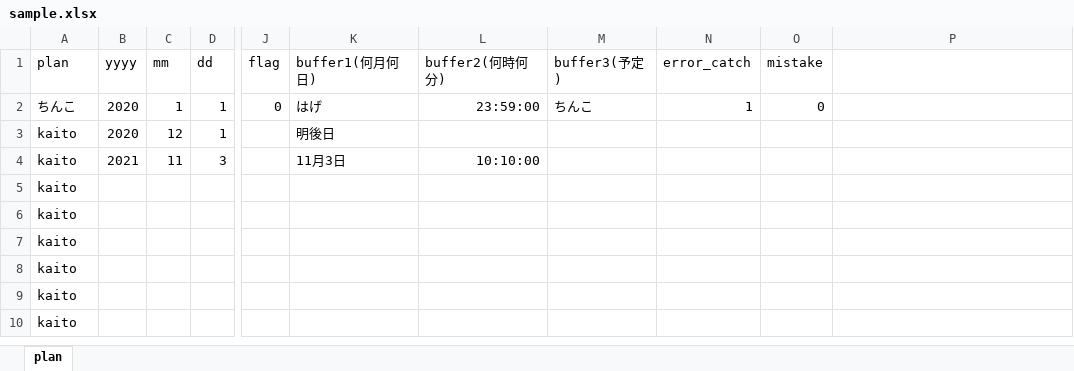
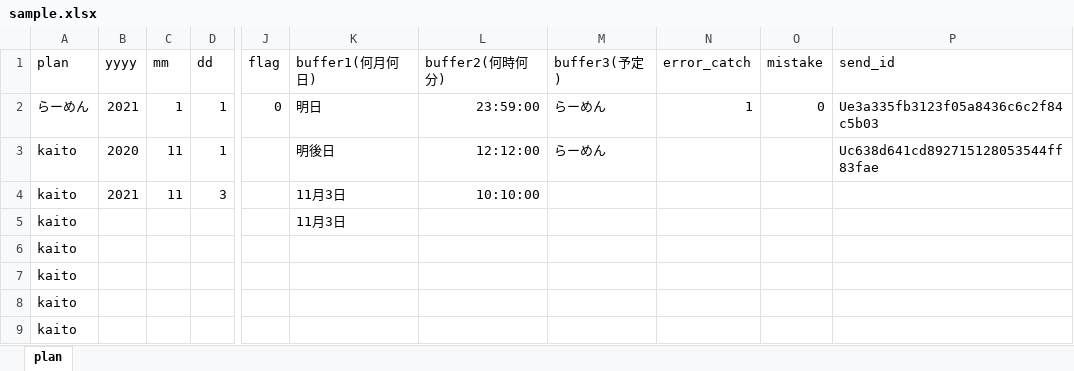
Before and after one commit to Kate941-su/linebot, an Excel workbook: sample.xlsx, sheet plan, drawn as a sheet; only a part is shown, gaps mark what is left out; the shorter side is filled out with more unchanged rows; values as stored, in another font and other column widths than the file's, no borders; the diff names each change by its address in the sheet, - before the commit and + after, or states it on an @@ line.

```diff
--- a/sample.xlsx (sheet plan)
+++ b/sample.xlsx (sheet plan)
-P1: (empty)
+P1: send_id
-A2 (plan): ちんこ
+A2 (plan): らーめん
-B2 (yyyy): 2020
+B2 (yyyy): 2021
-K2 (buffer1(何月何日)): はげ
+K2 (buffer1(何月何日)): 明日
-M2 (buffer3(予定)): ちんこ
+M2 (buffer3(予定)): らーめん
-P2 (send_id): (empty)
+P2 (send_id): Ue3a335fb3123f05a8436c6c2f84c5b03
-C3 (mm): 12
+C3 (mm): 11
-L3 (buffer2(何時何分)): (empty)
+L3 (buffer2(何時何分)): 12:12:00
-M3 (buffer3(予定)): (empty)
+M3 (buffer3(予定)): らーめん
-P3 (send_id): (empty)
+P3 (send_id): Uc638d641cd892715128053544ff83fae
-K5 (buffer1(何月何日)): (empty)
+K5 (buffer1(何月何日)): 11月3日
```
Also changed, not shown: sample1.xlsx, 5 other files.
